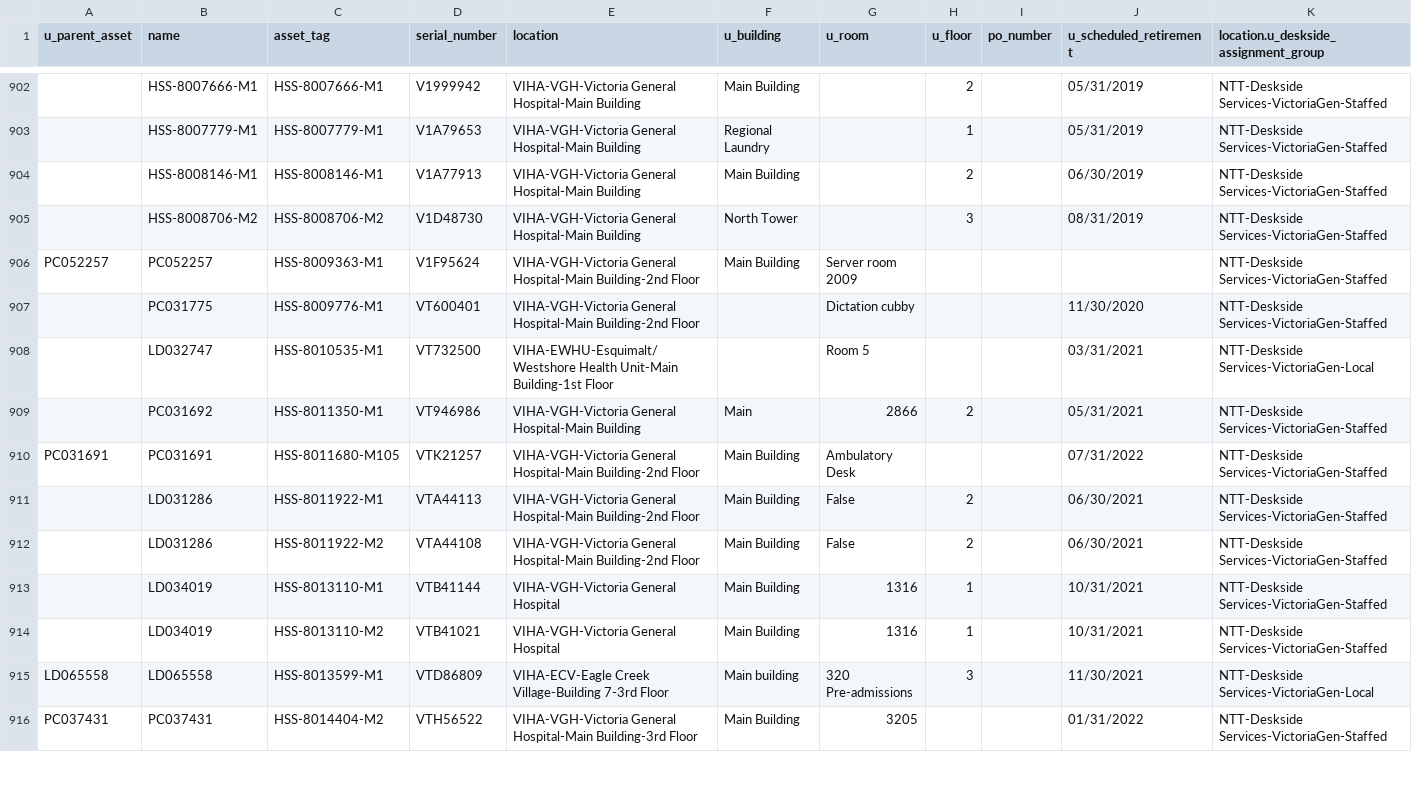
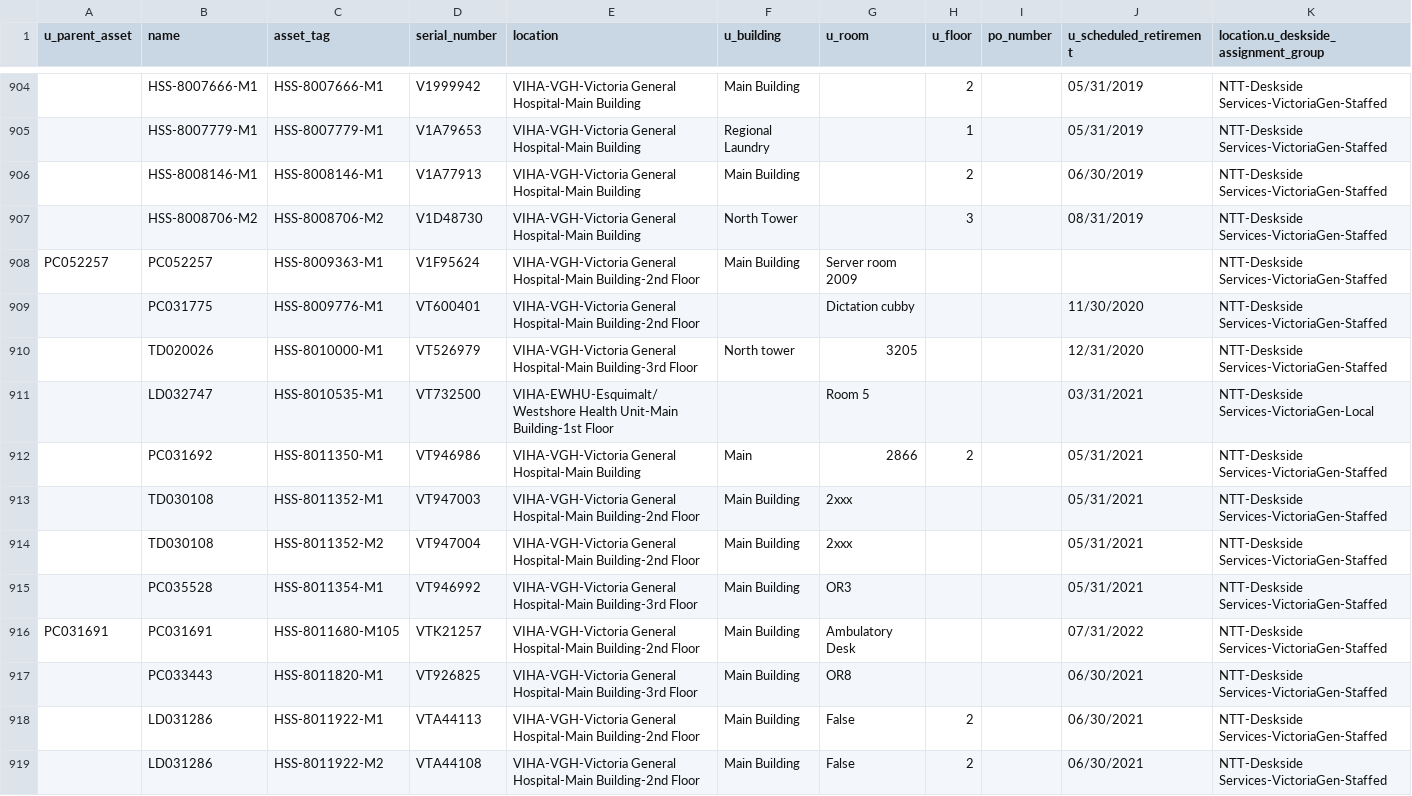
Before and after one commit to digbysa/New-Inventory-Tool, a CSV file: Data/VictoriaGeneral/Monitors - VictoriaGeneral.csv, drawn as a sheet; only a part is shown, gaps mark what is left out; the shorter side is filled out with more unchanged rows; the diff covers the shown part only; the diff names each change by its address in the sheet, - before the commit and + after, or states it on an @@ line.

```diff
--- a/Data/VictoriaGeneral/Monitors - VictoriaGeneral.csv
+++ b/Data/VictoriaGeneral/Monitors - VictoriaGeneral.csv
+row 910:  | TD020026 | HSS-8010000-M1 | VT526979 | VIHA-VGH-Victoria General Hospital-Main Building-3rd Floor | North tower | 3205 |  |  | 12/31/2020 | NTT-Deskside Services-VictoriaGen-Staffed
+row 913:  | TD030108 | HSS-8011352-M1 | VT947003 | VIHA-VGH-Victoria General Hospital-Main Building-2nd Floor | Main Building | 2xxx |  |  | 05/31/2021 | NTT-Deskside Services-VictoriaGen-Staffed
+row 914:  | TD030108 | HSS-8011352-M2 | VT947004 | VIHA-VGH-Victoria General Hospital-Main Building-2nd Floor | Main Building | 2xxx |  |  | 05/31/2021 | NTT-Deskside Services-VictoriaGen-Staffed
+row 915:  | PC035528 | HSS-8011354-M1 | VT946992 | VIHA-VGH-Victoria General Hospital-Main Building-3rd Floor | Main Building | OR3 |  |  | 05/31/2021 | NTT-Deskside Services-VictoriaGen-Staffed
+row 917:  | PC033443 | HSS-8011820-M1 | VT926825 | VIHA-VGH-Victoria General Hospital-Main Building-3rd Floor | Main Building | OR8 |  |  | 06/30/2021 | NTT-Deskside Services-VictoriaGen-Staffed
```
Also changed, not shown: 8 added rows, 1 removed row and 36 edited cells elsewhere in this file, Data/CampbellRiver/Computers - CampbellRiver.csv, Data/Cowichan/Computers - Cowichan.csv, 14 other files.
